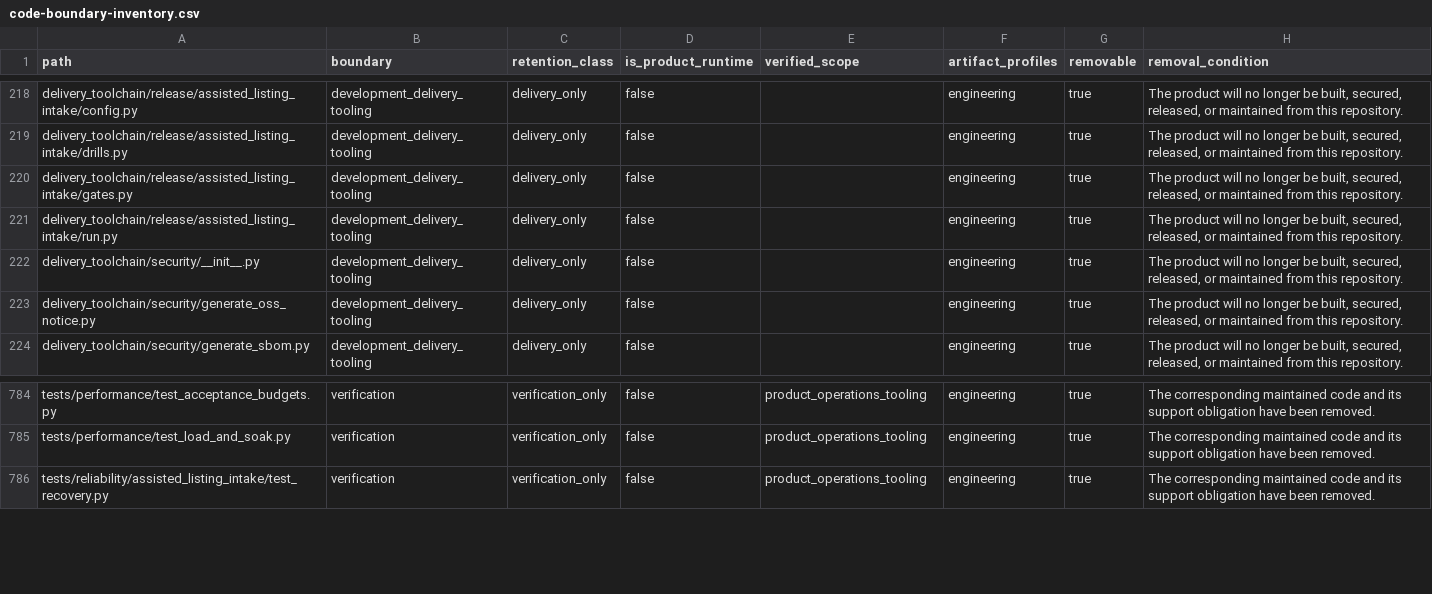
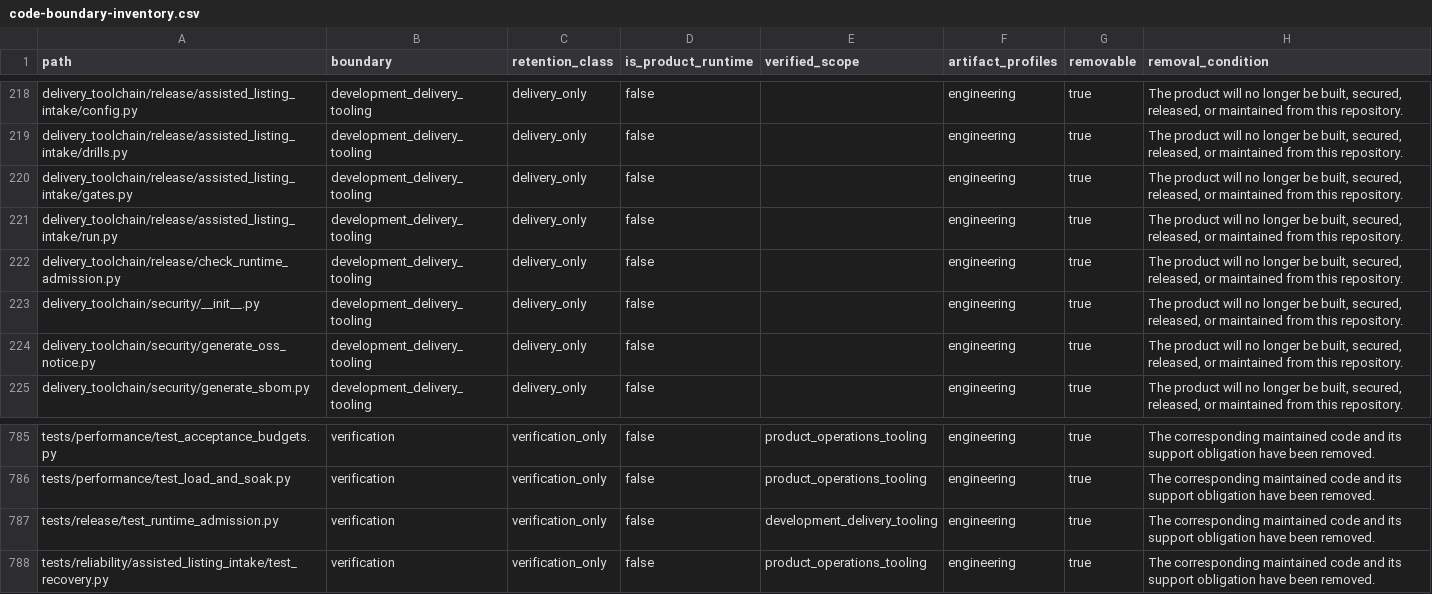
Before and after one commit to alfloop-dev/odayplus, a CSV file: docs/audits/code-boundary-inventory.csv, drawn as a sheet; only a part is shown, gaps mark what is left out.

```diff
--- a/docs/audits/code-boundary-inventory.csv
+++ b/docs/audits/code-boundary-inventory.csv
@@ -221,2 +221,3 @@ delivery_toolchain/release/assisted_listing_intake/gates.py,development_delivery
 delivery_toolchain/release/assisted_listing_intake/run.py,development_delivery_tooling,delivery_only,false,,engineering,true,"The product will no longer be built, secured, released, or maintained from this repository."
+delivery_toolchain/release/check_runtime_admission.py,development_delivery_tooling,delivery_only,false,,engineering,true,"The product will no longer be built, secured, released, or maintained from this repository."
 delivery_toolchain/security/__init__.py,development_delivery_tooling,delivery_only,false,,engineering,true,"The product will no longer be built, secured, released, or maintained from this repository."
@@ -785,2 +786,3 @@ tests/performance/test_acceptance_budgets.py,verification,verification_only,fals
 tests/performance/test_load_and_soak.py,verification,verification_only,false,product_operations_tooling,engineering,true,The corresponding maintained code and its support obligation have been removed.
+tests/release/test_runtime_admission.py,verification,verification_only,false,development_delivery_tooling,engineering,true,The corresponding maintained code and its support obligation have been removed.
 tests/reliability/assisted_listing_intake/test_recovery.py,verification,verification_only,false,product_operations_tooling,engineering,true,The corresponding maintained code and its support obligation have been removed.
```
Also changed, not shown: 15 other files.
